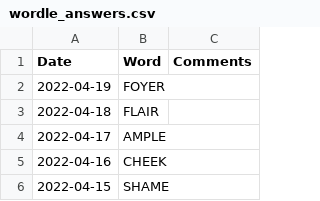
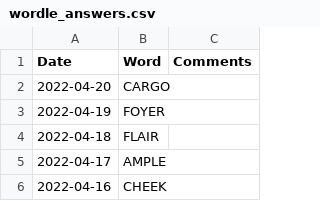
Before and after one commit to mdahlman/wordle, a CSV file: docs/_data/wordle_answers.csv, drawn as a sheet; only a part is shown; the shorter side is filled out with more unchanged rows; the diff names each change by its address in the sheet, - before the commit and + after, or states it on an @@ line.

Commit message:
answers through 2022-04-20

```diff
--- a/docs/_data/wordle_answers.csv
+++ b/docs/_data/wordle_answers.csv
+row 2: 2022-04-20 | CARGO
```
